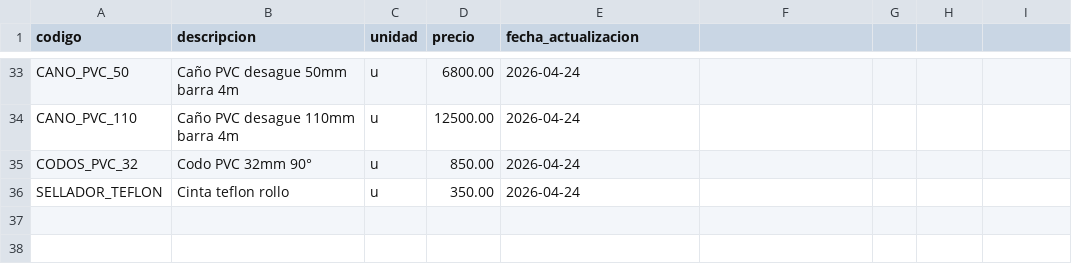
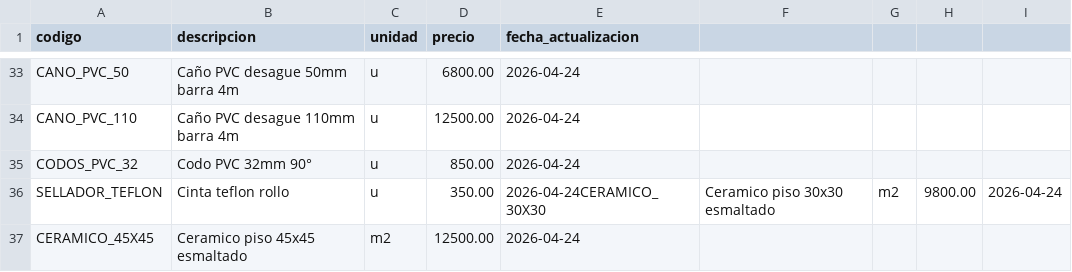
Before and after one commit to Leoscd/agente-presupuesto-telegram, a CSV file: empresas/_plantilla/precios_materiales.csv, drawn as a sheet; only a part is shown, gaps mark what is left out.

Commit message:
feat: Tarea 5 - CERAMICO_30X30/45X45 agregados

```diff
--- a/empresas/_plantilla/precios_materiales.csv
+++ b/empresas/_plantilla/precios_materiales.csv
@@ -35,2 +35,3 @@ CANO_PVC_110,Caño PVC desague 110mm barra 4m,u,12500.00,2026-04-24
 CODOS_PVC_32,Codo PVC 32mm 90°,u,850.00,2026-04-24
-SELLADOR_TEFLON,Cinta teflon rollo,u,350.00,2026-04-24
+SELLADOR_TEFLON,Cinta teflon rollo,u,350.00,2026-04-24CERAMICO_30X30,Ceramico piso 30x30 esmaltado,m2,9800.00,2026-04-24
+CERAMICO_45X45,Ceramico piso 45x45 esmaltado,m2,12500.00,2026-04-24
```
Also changed, not shown: empresas/estudio_ramos/precios_materiales.csv, 2 other files.
